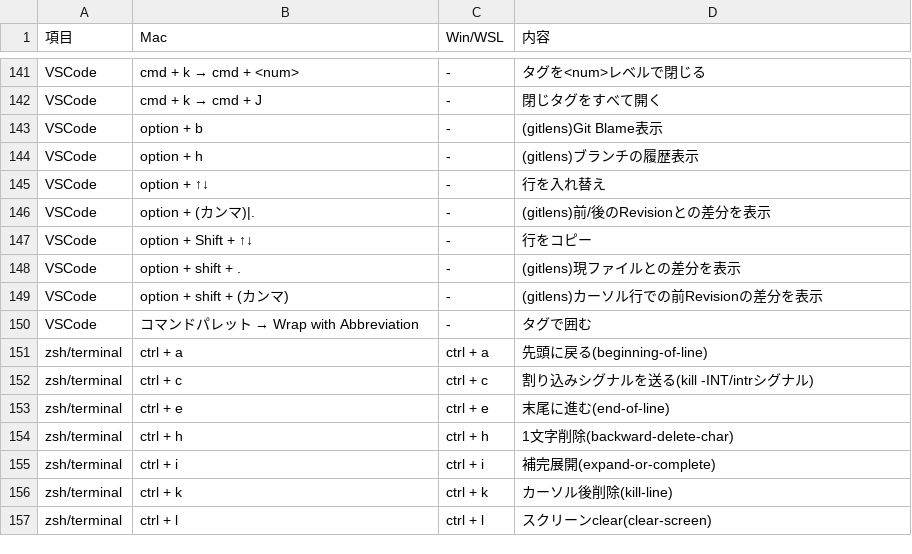
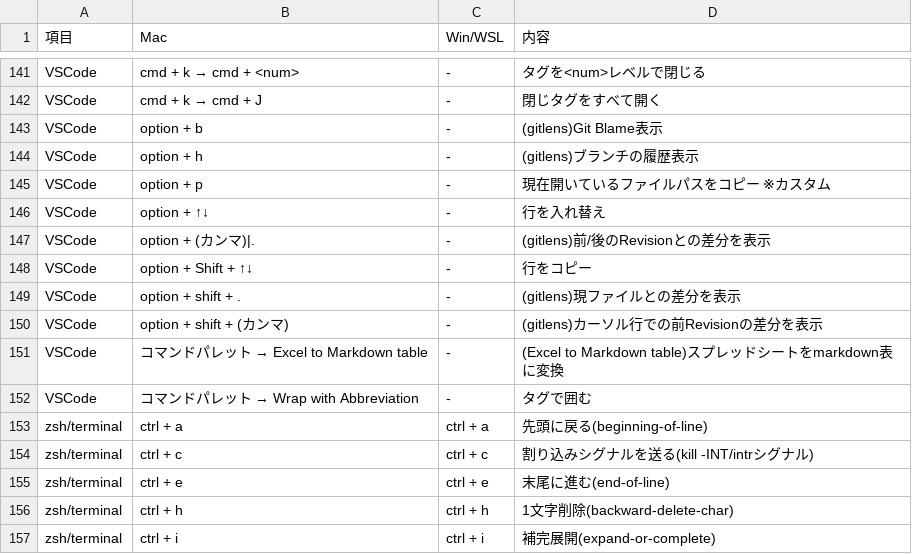
Before and after one commit to ryo246912/dotfiles, a CSV file: dot_shortcut/my_shortcut.csv, drawn as a sheet; only a part is shown, gaps mark what is left out; the shorter side is filled out with more unchanged rows; the diff names each change by its address in the sheet, - before the commit and + after, or states it on an @@ line.

```diff
--- a/dot_shortcut/my_shortcut.csv
+++ b/dot_shortcut/my_shortcut.csv
+row 145: VSCode | option + p | - | 現在開いているファイルパスをコピー ※カスタム
+row 151: VSCode | コマンドパレット → Excel to Markdown table | - | (Excel to Markdown table)スプレッドシートをmarkdown表に変換
```
Also changed, not shown: 1 other file.
